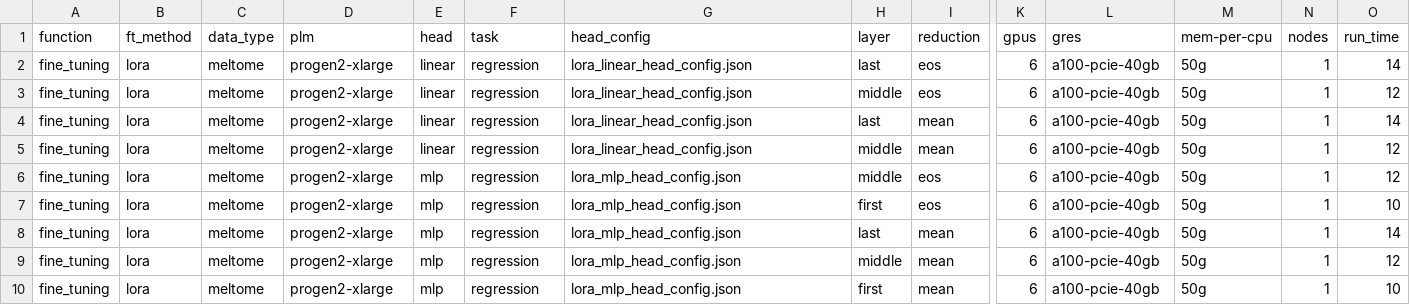
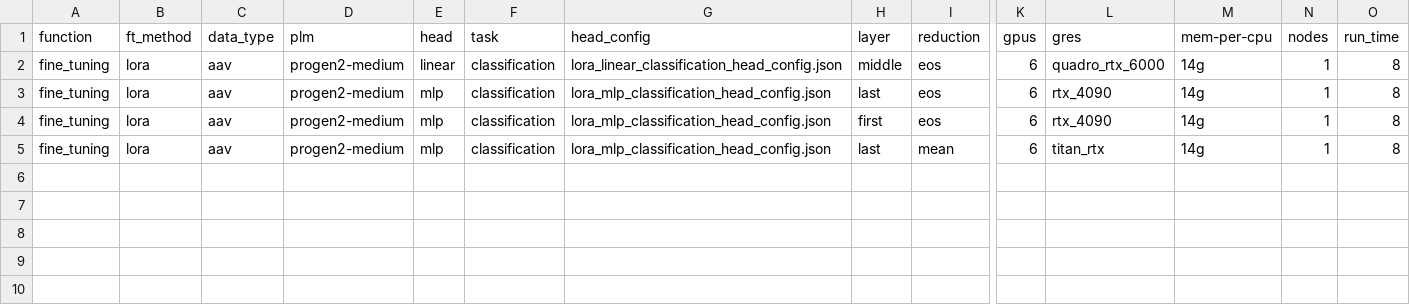
Before and after one commit to LSSI-ETH/plmfit, a CSV file: scripts/lora/experiments_setup.csv, drawn as a sheet; only a part is shown, gaps mark what is left out; removed rows and columns are numbered as before the commit, all else as after; rows hold the shown columns only; the diff names each change by its address in the sheet, - before the commit and + after, or states it on an @@ line.

```diff
--- a/scripts/lora/experiments_setup.csv
+++ b/scripts/lora/experiments_setup.csv
-row 2: fine_tuning | lora | meltome | progen2-xlarge | linear | regression | lora_linear_head_config.json | last | eos | 6 | a100-pcie-40gb | 50g | 1 | 14
-C2 (data_type): meltome
+C2 (data_type): aav
-D2 (plm): progen2-xlarge
+D2 (plm): progen2-medium
-F2 (task): regression
+F2 (task): classification
-G2 (head_config): lora_linear_head_config.json
+G2 (head_config): lora_linear_classification_head_config.json
-L2 (gres): a100-pcie-40gb
+L2 (gres): quadro_rtx_6000
-M2 (mem-per-cpu): 50g
+M2 (mem-per-cpu): 14g
-O2 (run_time): 12
+O2 (run_time): 8
-row 4: fine_tuning | lora | meltome | progen2-xlarge | linear | regression | lora_linear_head_config.json | last | mean | 6 | a100-pcie-40gb | 50g | 1 | 14
-row 5: fine_tuning | lora | meltome | progen2-xlarge | linear | regression | lora_linear_head_config.json | middle | mean | 6 | a100-pcie-40gb | 50g | 1 | 12
-C3:C5 (data_type): meltome
+C3:C5 (data_type): aav
-D3:D5 (plm): progen2-xlarge
+D3:D5 (plm): progen2-medium
-F3:F5 (task): regression
+F3:F5 (task): classification
-G3:G5 (head_config): lora_mlp_head_config.json
+G3:G5 (head_config): lora_mlp_classification_head_config.json
-H3 (layer): middle
+H3 (layer): last
-L3:L4 (gres): a100-pcie-40gb
+L3:L4 (gres): rtx_4090
-M3:M5 (mem-per-cpu): 50g
+M3:M5 (mem-per-cpu): 14g
-O3 (run_time): 12
+O3 (run_time): 8
-O4 (run_time): 10
+O4 (run_time): 8
-L5 (gres): a100-pcie-40gb
+L5 (gres): titan_rtx
-O5 (run_time): 14
+O5 (run_time): 8
-row 9: fine_tuning | lora | meltome | progen2-xlarge | mlp | regression | lora_mlp_head_config.json | middle | mean | 6 | a100-pcie-40gb | 50g | 1 | 12
-row 10: fine_tuning | lora | meltome | progen2-xlarge | mlp | regression | lora_mlp_head_config.json | first | mean | 6 | a100-pcie-40gb | 50g | 1 | 10
```
Also changed, not shown: scripts/one_hot/experiments_setup.csv, 9 other files.
